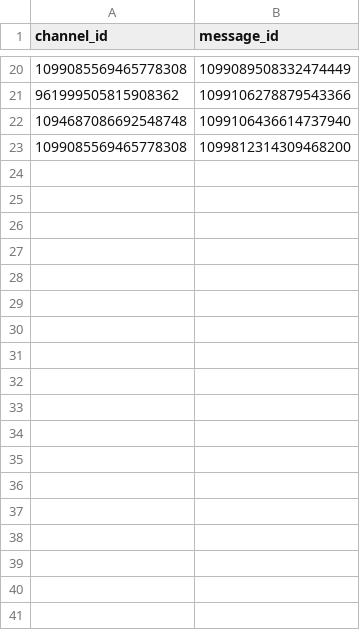
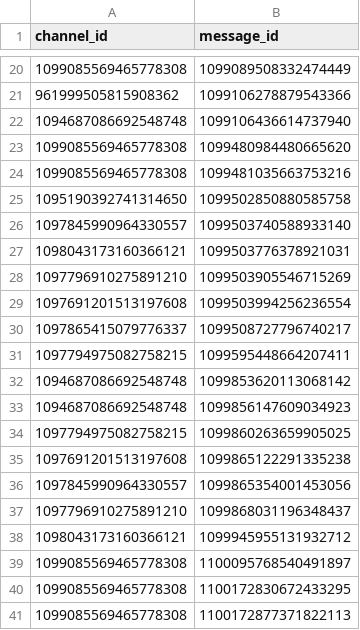
Before and after one commit to OomsOoms/UTC-Bot, a TSV file: data/Messages.tsv, drawn as a sheet; only a part is shown, gaps mark what is left out; the diff covers the shown part only.

```diff
--- a/data/Messages.tsv
+++ b/data/Messages.tsv
@@ -22,2 +22,20 @@ channel_id	message_id
 1094687086692548748	1099106436614737940
-1099085569465778308	1099812314309468200
+1099085569465778308	1099480984480665620
+1099085569465778308	1099481035663753216
+1095190392741314650	1099502850880585758
+1097845990964330557	1099503740588933140
+1098043173160366121	1099503776378921031
+1097796910275891210	1099503905546715269
+1097691201513197608	1099503994256236554
+1097865415079776337	1099508727796740217
+1097794975082758215	1099595448664207411
+1094687086692548748	1099853620113068142
+1094687086692548748	1099856147609034923
+1097794975082758215	1099860263659905025
+1097691201513197608	1099865122291335238
+1097845990964330557	1099865354001453056
+1097796910275891210	1099868031196348437
+1098043173160366121	1099945955131932712
+1099085569465778308	1100095768540491897
+1099085569465778308	1100172830672433295
+1099085569465778308	1100172877371822113
```
Also changed, not shown: 50 added rows elsewhere in this file, data/Schedules.tsv, 10 other files.
